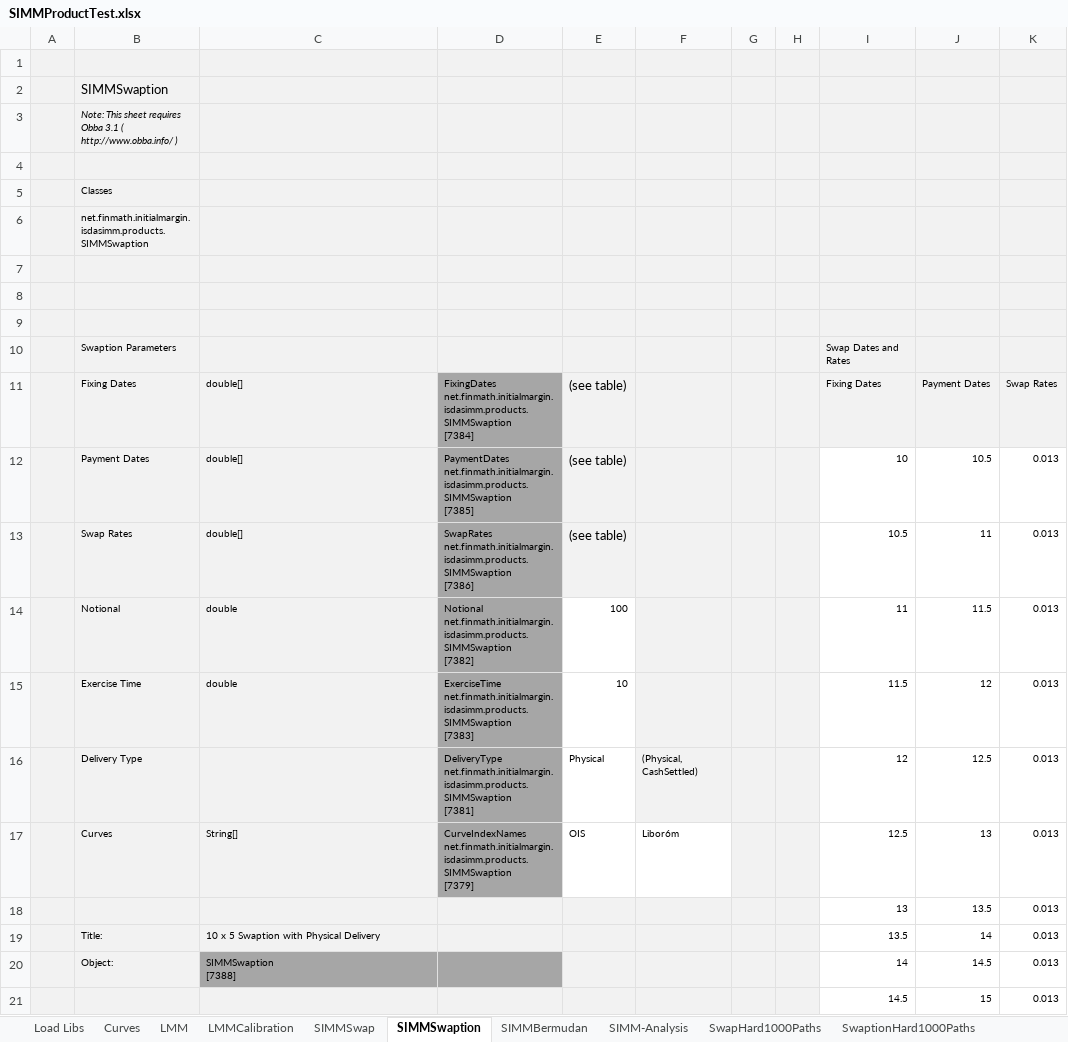
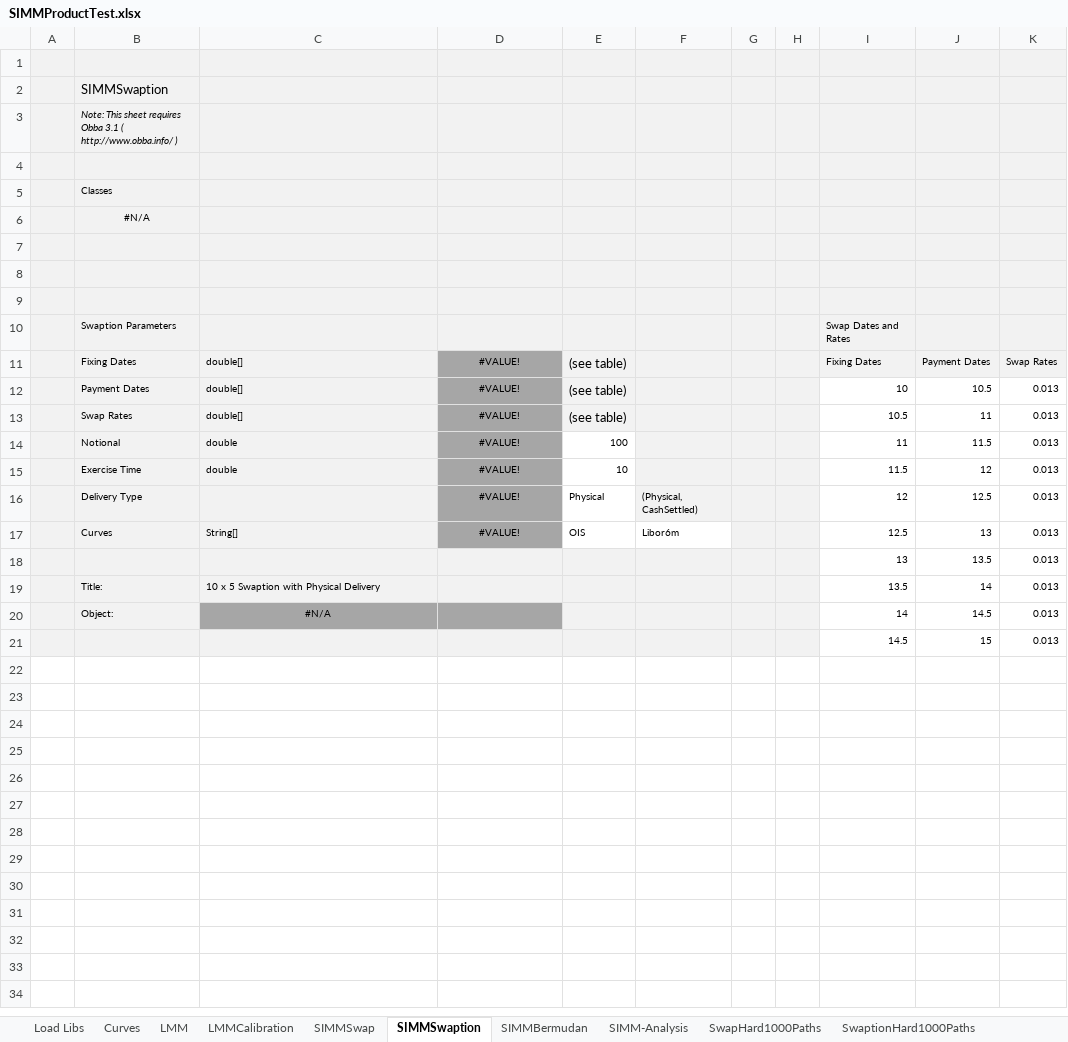
Before and after one commit to finmath/finmath-forward-initial-margin, an Excel workbook: spreadsheets/SIMMProductTest.xlsx, sheet SIMMSwaption, drawn as a sheet; values as stored, in another font and other column widths than the file's, no borders; charts and pictures not drawn; ↵ is a line break in a cell; the diff names each change by its address in the sheet, - before the commit and + after, or states it on an @@ line.

Commit message:
Added compatibility for finmath 4.0.

```diff
--- a/spreadsheets/SIMMProductTest.xlsx (sheet SIMMSwaption)
+++ b/spreadsheets/SIMMProductTest.xlsx (sheet SIMMSwaption)
-B6: net.finmath.initialmargin.isdasimm.products.SIMMSwaption
+B6: #N/A
-B6 alignment: left
+B6 alignment: center
-D11: FixingDates net.finmath.initialmargin.isdasimm.products.SIMMSwaption ↵ [7384]
+D11: #VALUE!
-D11:D17 alignment: left
+D11:D17 alignment: center
-D12: PaymentDates net.finmath.initialmargin.isdasimm.products.SIMMSwaption ↵ [7385]
+D12: #VALUE!
-D13: SwapRates net.finmath.initialmargin.isdasimm.products.SIMMSwaption ↵ [7386]
+D13: #VALUE!
-D14: Notional net.finmath.initialmargin.isdasimm.products.SIMMSwaption ↵ [7382]
+D14: #VALUE!
-D15: ExerciseTime net.finmath.initialmargin.isdasimm.products.SIMMSwaption ↵ [7383]
+D15: #VALUE!
-D16: DeliveryType net.finmath.initialmargin.isdasimm.products.SIMMSwaption ↵ [7381]
+D16: #VALUE!
-D17: CurveIndexNames net.finmath.initialmargin.isdasimm.products.SIMMSwaption ↵ [7379]
+D17: #VALUE!
-C20: SIMMSwaption ↵ [7388]
+C20: #N/A
-C20 alignment: left
+C20 alignment: center
```
Also changed, not shown: sheet BermudanCallHard, sheet BermudanCancelHard, sheet SIMM-Analysis, sheet SwapHard1000Paths, sheet SwaptionHard1000Paths, sheet Curves, 7 more sheets, other sheet tabs, formulas that keep their value, charts or pictures.
